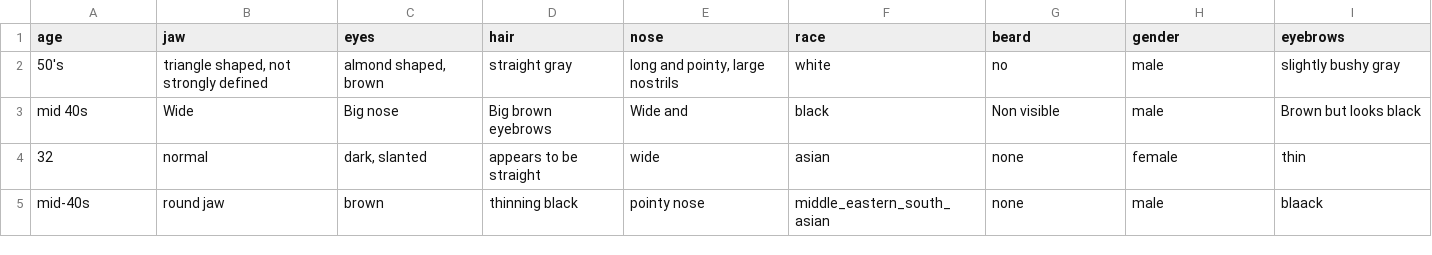
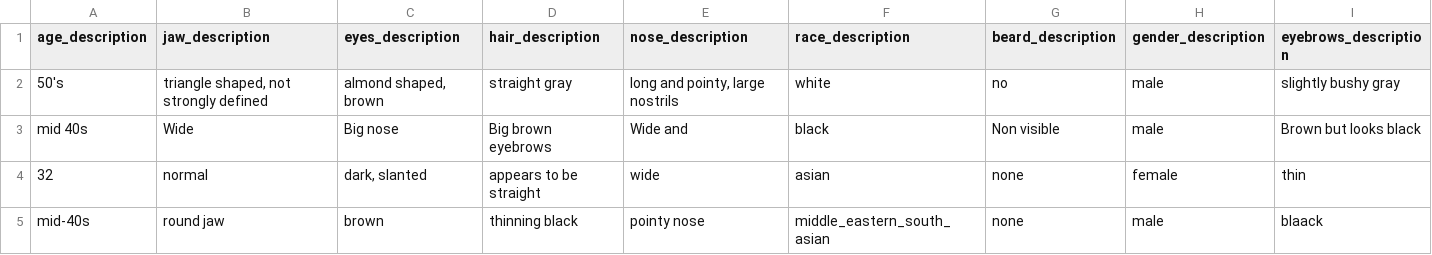
Before and after one commit to klee2024/data-ethics-final-project, a CSV file: race_testing_analysis/race_testing_output.csv, drawn as a sheet; only a part is shown; the diff covers the shown part only; the diff names each change by its address in the sheet, - before the commit and + after, or states it on an @@ line.

Commit message:
fixed column names

```diff
--- a/race_testing_analysis/race_testing_output.csv
+++ b/race_testing_analysis/race_testing_output.csv
-A1: age
+A1: age_description
-B1: jaw
+B1: jaw_description
-C1: eyes
+C1: eyes_description
-D1: hair
+D1: hair_description
-E1: nose
+E1: nose_description
-F1: race
+F1: race_description
-G1: beard
+G1: beard_description
-H1: gender
+H1: gender_description
-I1: eyebrows
+I1: eyebrows_description
```
Also changed, not shown: 2 edited cells elsewhere in this file, 1 other file.
